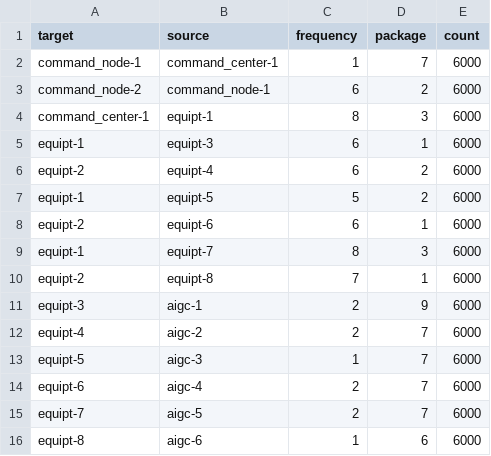
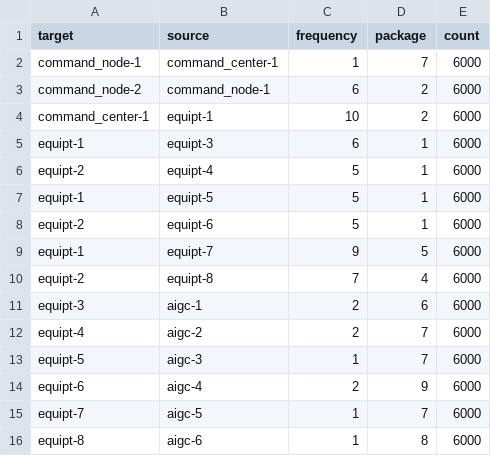
Before and after one commit to NoahAmethyst/affinity-schedule, a CSV file: data/input/communication.csv, drawn as a sheet.

```diff
--- a/data/input/communication.csv
+++ b/data/input/communication.csv
@@ -3,14 +3,14 @@ command_node-1,command_center-1,1,7,6000
 command_node-2,command_node-1,6,2,6000
-command_center-1,equipt-1,8,3,6000
+command_center-1,equipt-1,10,2,6000
 equipt-1,equipt-3,6,1,6000
-equipt-2,equipt-4,6,2,6000
-equipt-1,equipt-5,5,2,6000
-equipt-2,equipt-6,6,1,6000
-equipt-1,equipt-7,8,3,6000
-equipt-2,equipt-8,7,1,6000
-equipt-3,aigc-1,2,9,6000
+equipt-2,equipt-4,5,1,6000
+equipt-1,equipt-5,5,1,6000
+equipt-2,equipt-6,5,1,6000
+equipt-1,equipt-7,9,5,6000
+equipt-2,equipt-8,7,4,6000
+equipt-3,aigc-1,2,6,6000
 equipt-4,aigc-2,2,7,6000
 equipt-5,aigc-3,1,7,6000
-equipt-6,aigc-4,2,7,6000
-equipt-7,aigc-5,2,7,6000
-equipt-8,aigc-6,1,6,6000
+equipt-6,aigc-4,2,9,6000
+equipt-7,aigc-5,1,7,6000
+equipt-8,aigc-6,1,8,6000
```
Also changed, not shown: data/input/pods.csv, 1 other file.
